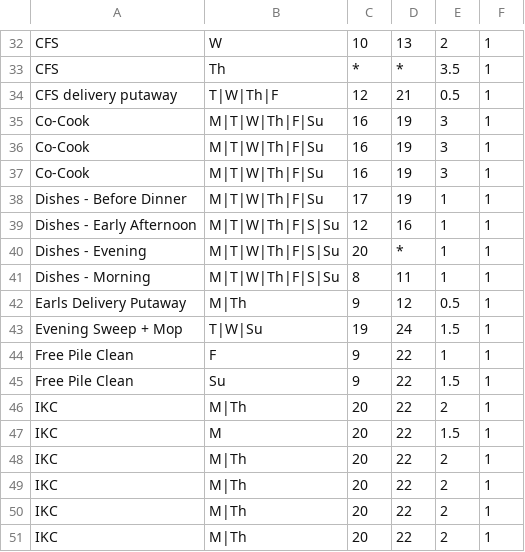
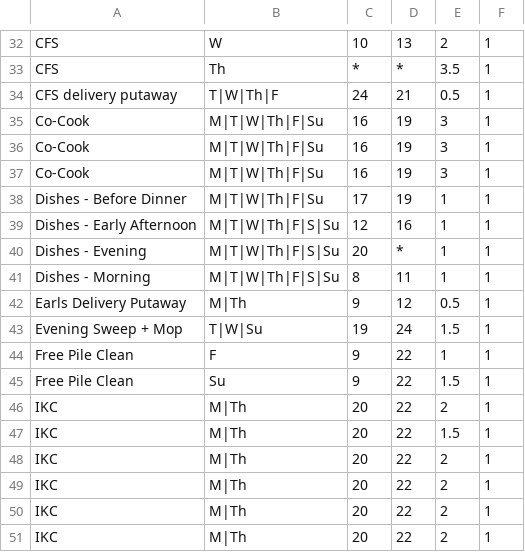
Before and after one commit to Radicalius/workshift, a CSV file: data/shifts.csv, drawn as a sheet; only a part is shown, gaps mark what is left out; the diff names each change by its address in the sheet, - before the commit and + after, or states it on an @@ line.

```diff
--- a/data/shifts.csv
+++ b/data/shifts.csv
-C34: 12
+C34: 24
-B47: M
+B47: M|Th
```
Also changed, not shown: 6 other files.
